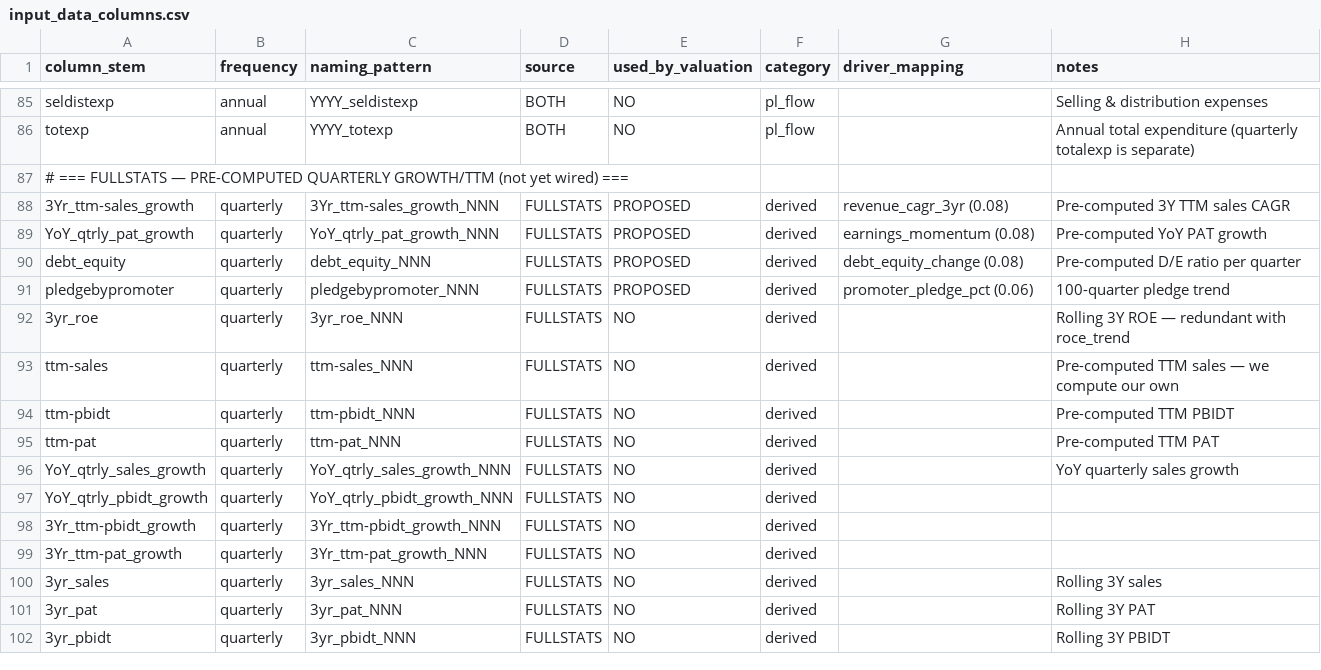
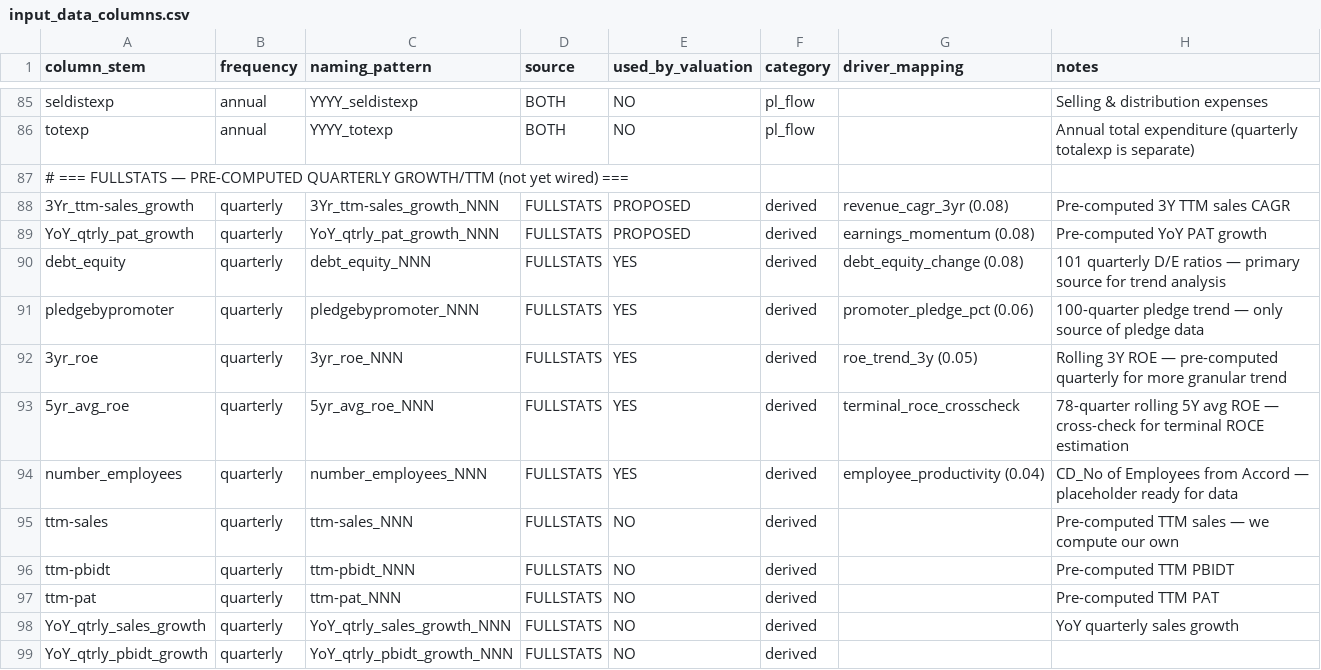
Before and after one commit to medury-dot/valuation-system, a CSV file: valuation_system/docs/input_data_columns.csv, drawn as a sheet; only a part is shown, gaps mark what is left out; the shorter side is filled out with more unchanged rows.

```diff
--- a/valuation_system/docs/input_data_columns.csv
+++ b/valuation_system/docs/input_data_columns.csv
@@ -89,5 +89,7 @@ totexp,annual,YYYY_totexp,BOTH,NO,pl_flow,,Annual total expenditure (quarterly t
 YoY_qtrly_pat_growth,quarterly,YoY_qtrly_pat_growth_NNN,FULLSTATS,PROPOSED,derived,earnings_momentum (0.08),Pre-computed YoY PAT growth
-debt_equity,quarterly,debt_equity_NNN,FULLSTATS,PROPOSED,derived,debt_equity_change (0.08),Pre-computed D/E ratio per quarter
-pledgebypromoter,quarterly,pledgebypromoter_NNN,FULLSTATS,PROPOSED,derived,promoter_pledge_pct (0.06),100-quarter pledge trend
-3yr_roe,quarterly,3yr_roe_NNN,FULLSTATS,NO,derived,,Rolling 3Y ROE — redundant with roce_trend
+debt_equity,quarterly,debt_equity_NNN,FULLSTATS,YES,derived,debt_equity_change (0.08),101 quarterly D/E ratios — primary source for trend analysis
+pledgebypromoter,quarterly,pledgebypromoter_NNN,FULLSTATS,YES,derived,promoter_pledge_pct (0.06),100-quarter pledge trend — only source of pledge data
+3yr_roe,quarterly,3yr_roe_NNN,FULLSTATS,YES,derived,roe_trend_3y (0.05),Rolling 3Y ROE — pre-computed quarterly for more granular trend
+5yr_avg_roe,quarterly,5yr_avg_roe_NNN,FULLSTATS,YES,derived,terminal_roce_crosscheck,78-quarter rolling 5Y avg ROE — cross-check for terminal ROCE estimation
+number_employees,quarterly,number_employees_NNN,FULLSTATS,YES,derived,employee_productivity (0.04),CD_No of Employees from Accord — placeholder ready for data
 ttm-sales,quarterly,ttm-sales_NNN,FULLSTATS,NO,derived,,Pre-computed TTM sales — we compute our own
```
Also changed, not shown: 3 other files.
